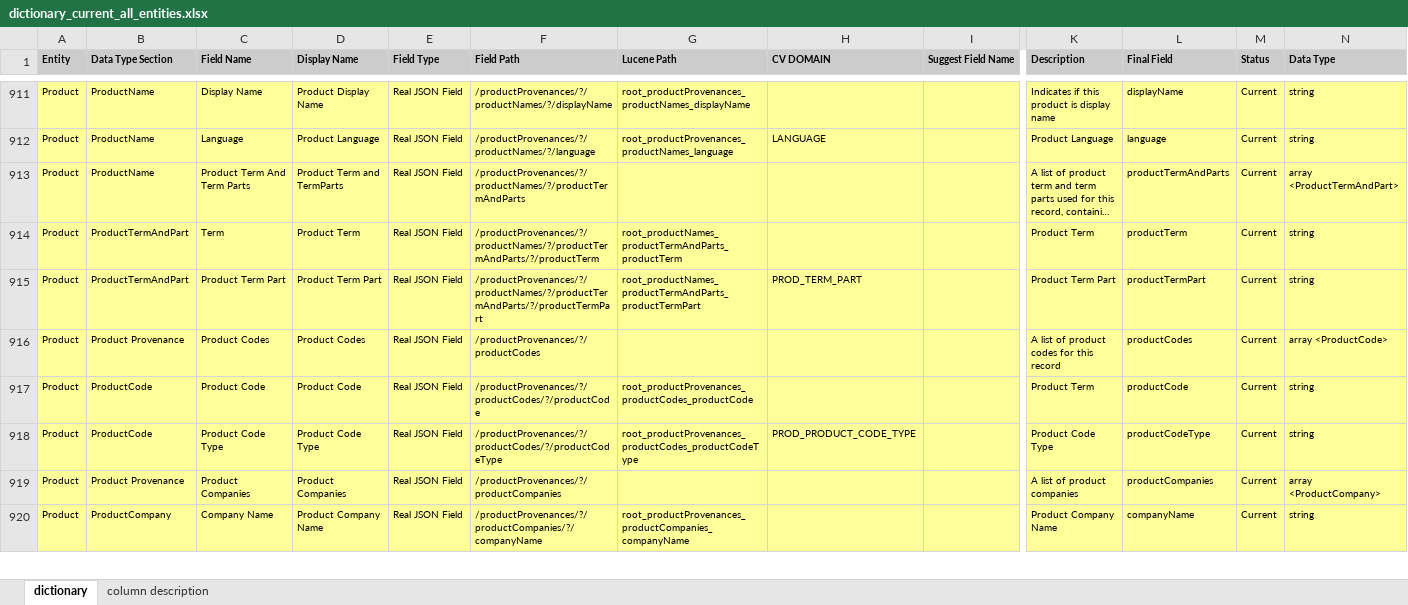
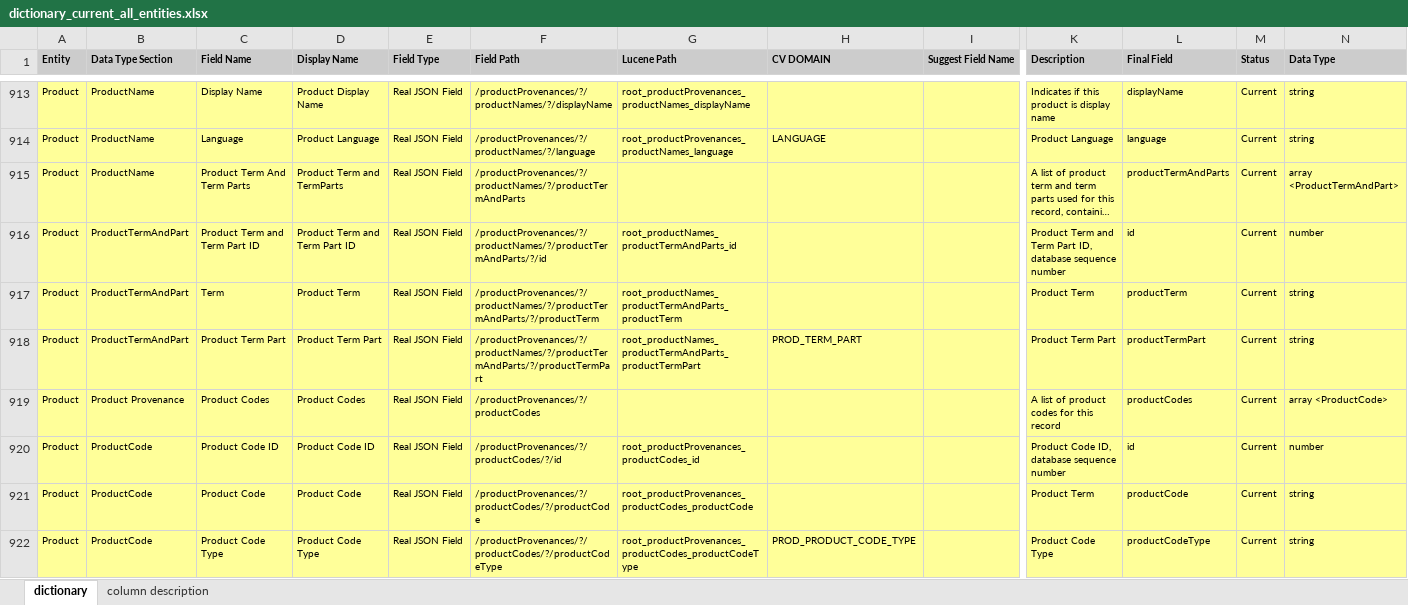
Before and after one commit to ncats/GSRSFrontend, an Excel workbook: substance_dictionary/dictionary_current_all_entities.xlsx, sheet dictionary, drawn as a sheet; only a part is shown, gaps mark what is left out; the shorter side is filled out with more unchanged rows; long unchanged cells end in …; values as stored, in another font and other column widths than the file's, no borders; rows hold the shown columns only; the diff covers the shown part only; the diff names each change by its address in the sheet, - before the commit and + after, or states it on an @@ line.

Commit message:
added ssg4m and updated product data dictionary

```diff
--- a/substance_dictionary/dictionary_current_all_entities.xlsx (sheet dictionary)
+++ b/substance_dictionary/dictionary_current_all_entities.xlsx (sheet dictionary)
+row 916: Product | ProductTermAndPart | Product Term and Term Part ID | Product Term and Term Part ID | Real JSON Field | /productProvenances/?/productNames/?/productTermAndParts/?/id | root_productNames_productTermAndParts_id |  |  | Product Term and Term Part ID, database sequence number | id | Current | number
+row 920: Product | ProductCode | Product Code ID | Product Code ID | Real JSON Field | /productProvenances/?/productCodes/?/id | root_productProvenances_productCodes_id |  |  | Product Code ID, database sequence number | id | Current | number
```
Also changed, not shown: 67 added rows and 3 edited cells elsewhere in this sheet.
